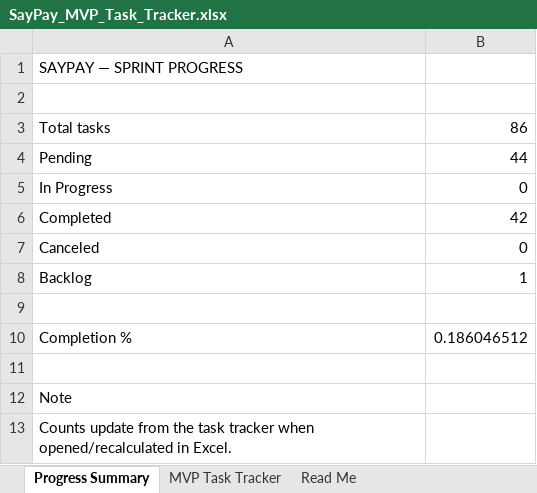
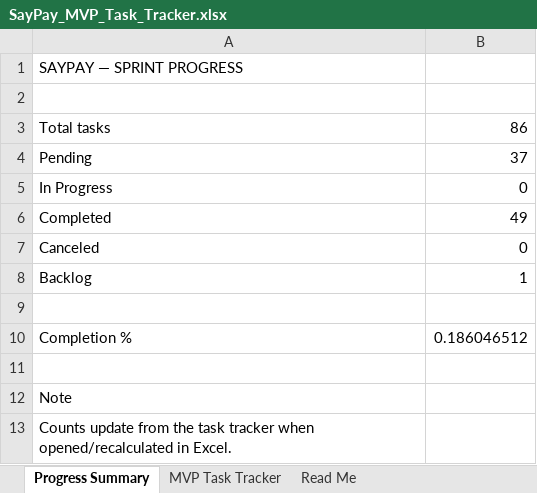
Before and after one commit to ronBusiness-git/saypay, an Excel workbook: SayPay_MVP_Task_Tracker.xlsx, sheet Progress Summary, drawn as a sheet; values as stored, in another font and other column widths than the file's, no borders; the diff names each change by its address in the sheet, - before the commit and + after, or states it on an @@ line.

```diff
--- a/SayPay_MVP_Task_Tracker.xlsx (sheet Progress Summary)
+++ b/SayPay_MVP_Task_Tracker.xlsx (sheet Progress Summary)
-B4: 44
+B4: 37
-B6: 42
+B6: 49
```
Also changed, not shown: sheet MVP Task Tracker, 12 other files.
